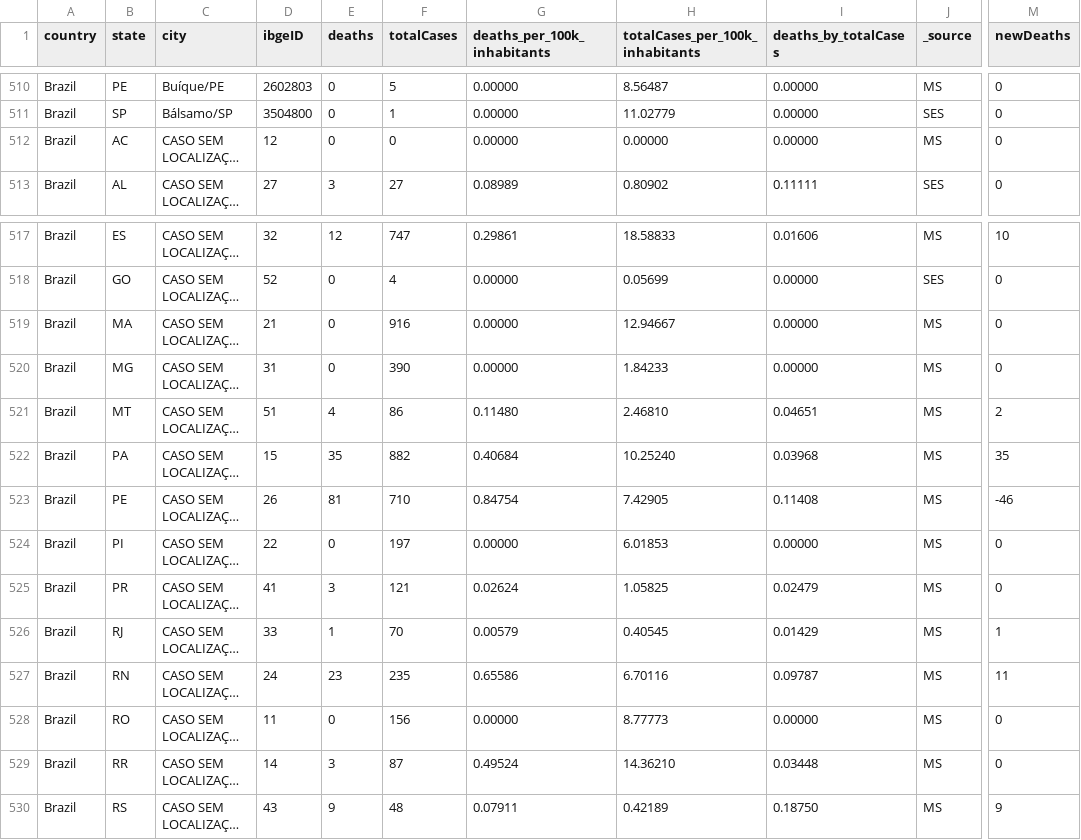
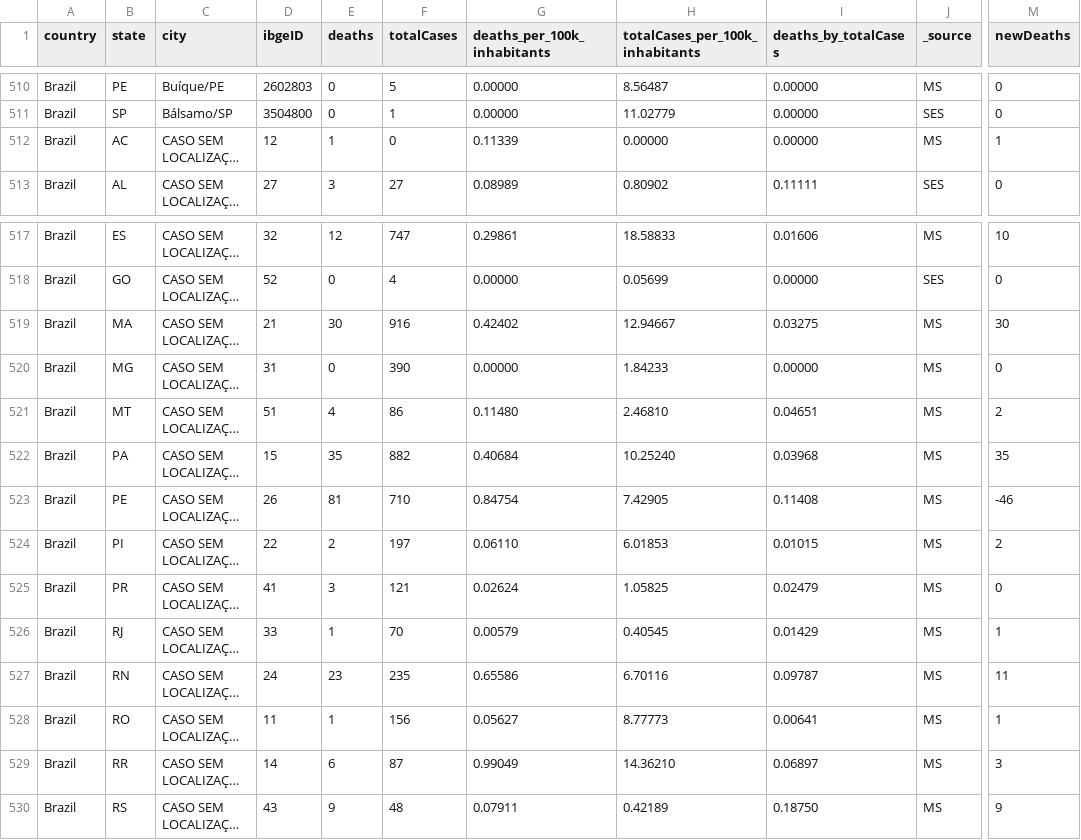
Before and after one commit to vdilego/covid19br, a CSV file: cases-brazil-cities.csv, drawn as a sheet; only a part is shown, gaps mark what is left out; long unchanged cells end in …; the diff names each change by its address in the sheet, - before the commit and + after, or states it on an @@ line.

```diff
--- a/cases-brazil-cities.csv
+++ b/cases-brazil-cities.csv
-E512 (deaths): 0
+E512 (deaths): 1
-G512 (deaths_per_100k_inhabitants): 0.00000
+G512 (deaths_per_100k_inhabitants): 0.11339
-M512 (newDeaths): 0
+M512 (newDeaths): 1
-E519 (deaths): 0
+E519 (deaths): 30
-G519 (deaths_per_100k_inhabitants): 0.00000
+G519 (deaths_per_100k_inhabitants): 0.42402
-I519 (deaths_by_totalCases): 0.00000
+I519 (deaths_by_totalCases): 0.03275
-M519 (newDeaths): 0
+M519 (newDeaths): 30
-E524 (deaths): 0
+E524 (deaths): 2
-G524 (deaths_per_100k_inhabitants): 0.00000
+G524 (deaths_per_100k_inhabitants): 0.06110
-I524 (deaths_by_totalCases): 0.00000
+I524 (deaths_by_totalCases): 0.01015
-M524 (newDeaths): 0
+M524 (newDeaths): 2
-E528 (deaths): 0
+E528 (deaths): 1
-G528 (deaths_per_100k_inhabitants): 0.00000
+G528 (deaths_per_100k_inhabitants): 0.05627
-I528 (deaths_by_totalCases): 0.00000
+I528 (deaths_by_totalCases): 0.00641
-M528 (newDeaths): 0
+M528 (newDeaths): 1
-E529 (deaths): 3
+E529 (deaths): 6
-G529 (deaths_per_100k_inhabitants): 0.49524
+G529 (deaths_per_100k_inhabitants): 0.99049
-I529 (deaths_by_totalCases): 0.03448
+I529 (deaths_by_totalCases): 0.06897
-M529 (newDeaths): 0
+M529 (newDeaths): 3
```
Also changed, not shown: cases-brazil-states.csv, cases-brazil-total.csv, 3 other files.
